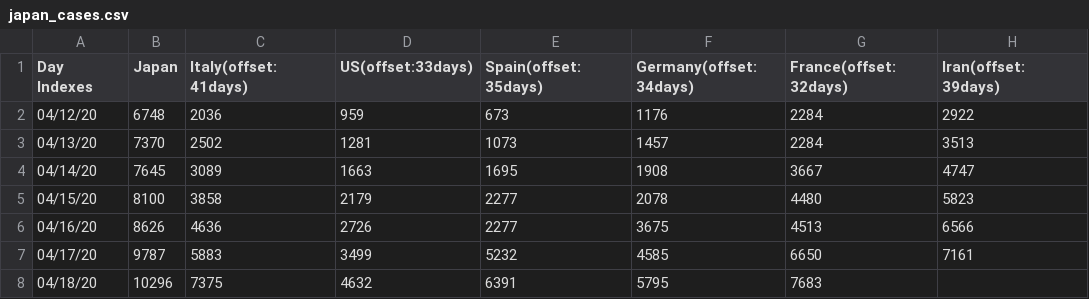
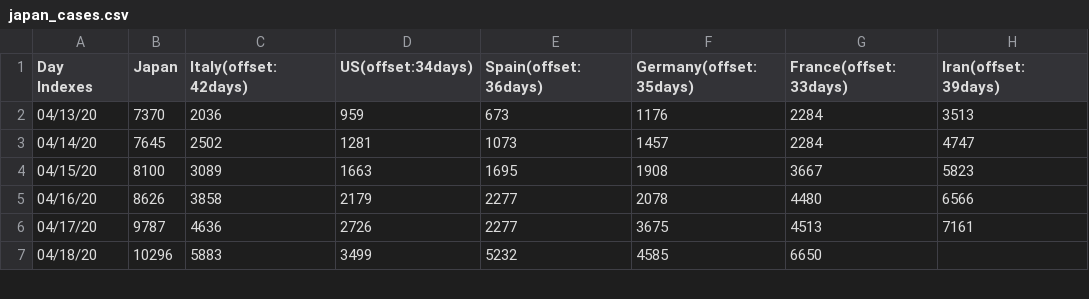
Before and after one commit to kmdsbng/COVID-19, a CSV file: converted_data/japan_cases.csv, drawn as a sheet; only a part is shown; the diff covers the shown part only.

Commit message:
update data

```diff
--- a/converted_data/japan_cases.csv
+++ b/converted_data/japan_cases.csv
@@ -1,8 +1,7 @@
-Day Indexes,Japan,Italy(offset:41days),US(offset:33days),Spain(offset:35days),Germany(offset:34days),France(offset:32days),Iran(offset:39days)
-04/12/20,6748,2036,959,673,1176,2284,2922
-04/13/20,7370,2502,1281,1073,1457,2284,3513
-04/14/20,7645,3089,1663,1695,1908,3667,4747
-04/15/20,8100,3858,2179,2277,2078,4480,5823
-04/16/20,8626,4636,2726,2277,3675,4513,6566
-04/17/20,9787,5883,3499,5232,4585,6650,7161
-04/18/20,10296,7375,4632,6391,5795,7683,
+Day Indexes,Japan,Italy(offset:42days),US(offset:34days),Spain(offset:36days),Germany(offset:35days),France(offset:33days),Iran(offset:39days)
+04/13/20,7370,2036,959,673,1176,2284,3513
+04/14/20,7645,2502,1281,1073,1457,2284,4747
+04/15/20,8100,3089,1663,1695,1908,3667,5823
+04/16/20,8626,3858,2179,2277,2078,4480,6566
+04/17/20,9787,4636,2726,2277,3675,4513,7161
+04/18/20,10296,5883,3499,5232,4585,6650,
```
Also changed, not shown: 1 added row and 60 edited cells elsewhere in this file.
